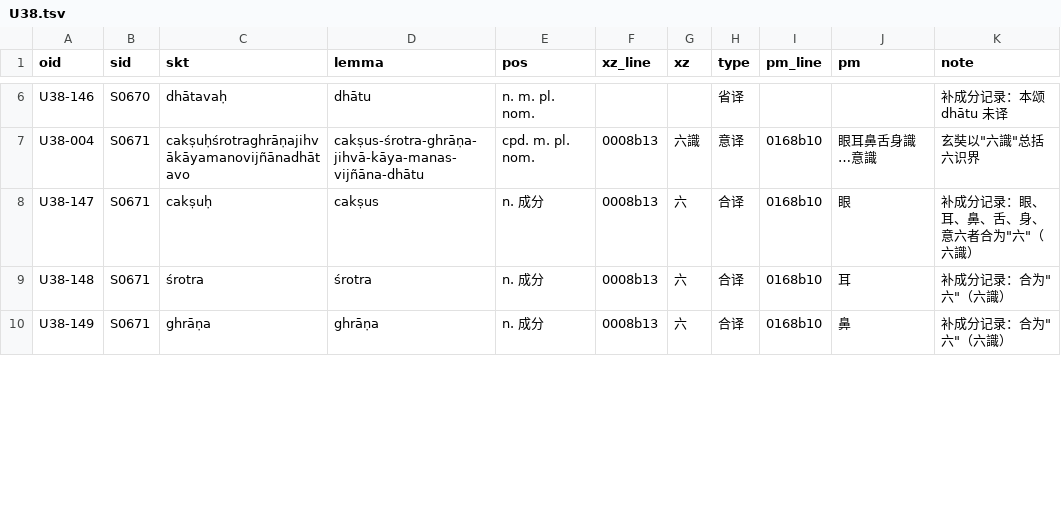
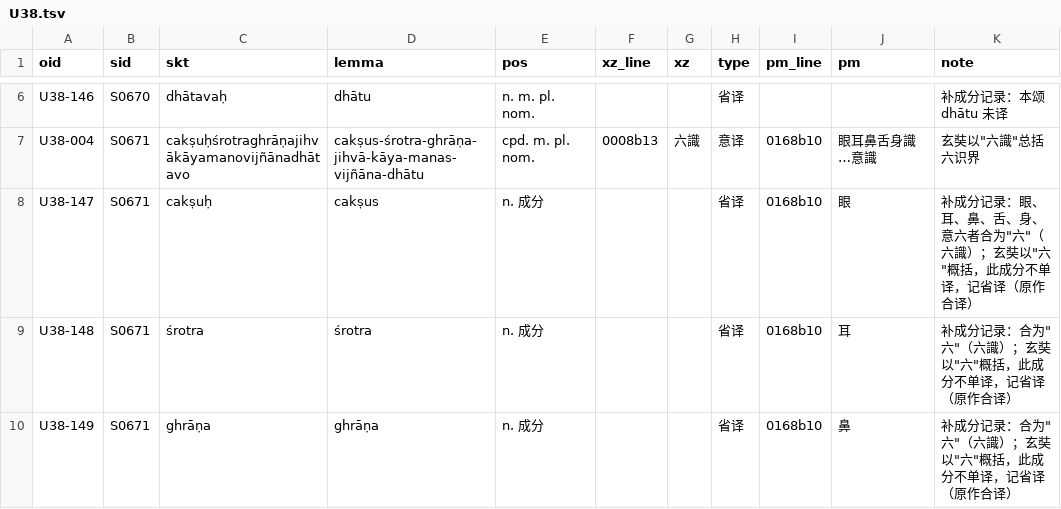
Before and after one commit to yuandengshi/xuanzang-glossary, a TSV file: _work/align/akbh1/occ/U38.tsv, drawn as a sheet; only a part is shown, gaps mark what is left out; the diff covers the shown part only.

```diff
--- a/_work/align/akbh1/occ/U38.tsv
+++ b/_work/align/akbh1/occ/U38.tsv
@@ -7,4 +7,4 @@ U38-146	S0670	dhātavaḥ	dhātu	n. m. pl. nom.			省译			补成分记录：本
 U38-004	S0671	cakṣuḥśrotraghrāṇajihvākāyamanovijñānadhātavo	cakṣus-śrotra-ghrāṇa-jihvā-kāya-manas-vijñāna-dhātu	cpd. m. pl. nom.	0008b13	六識	意译	0168b10	眼耳鼻舌身識…意識	玄奘以"六識"总括六识界
-U38-147	S0671	cakṣuḥ	cakṣus	n. 成分	0008b13	六	合译	0168b10	眼	补成分记录：眼、耳、鼻、舌、身、意六者合为"六"（六識）
-U38-148	S0671	śrotra	śrotra	n. 成分	0008b13	六	合译	0168b10	耳	补成分记录：合为"六"（六識）
-U38-149	S0671	ghrāṇa	ghrāṇa	n. 成分	0008b13	六	合译	0168b10	鼻	补成分记录：合为"六"（六識）
+U38-147	S0671	cakṣuḥ	cakṣus	n. 成分			省译	0168b10	眼	补成分记录：眼、耳、鼻、舌、身、意六者合为"六"（六識）；玄奘以"六"概括，此成分不单译，记省译（原作合译）
+U38-148	S0671	śrotra	śrotra	n. 成分			省译	0168b10	耳	补成分记录：合为"六"（六識）；玄奘以"六"概括，此成分不单译，记省译（原作合译）
+U38-149	S0671	ghrāṇa	ghrāṇa	n. 成分			省译	0168b10	鼻	补成分记录：合为"六"（六識）；玄奘以"六"概括，此成分不单译，记省译（原作合译）
```
Also changed, not shown: 32 edited cells elsewhere in this file, _work/align/akbh1/occ/U42.tsv, _work/align/akbh1/occ/U50.tsv, 56 other files.
